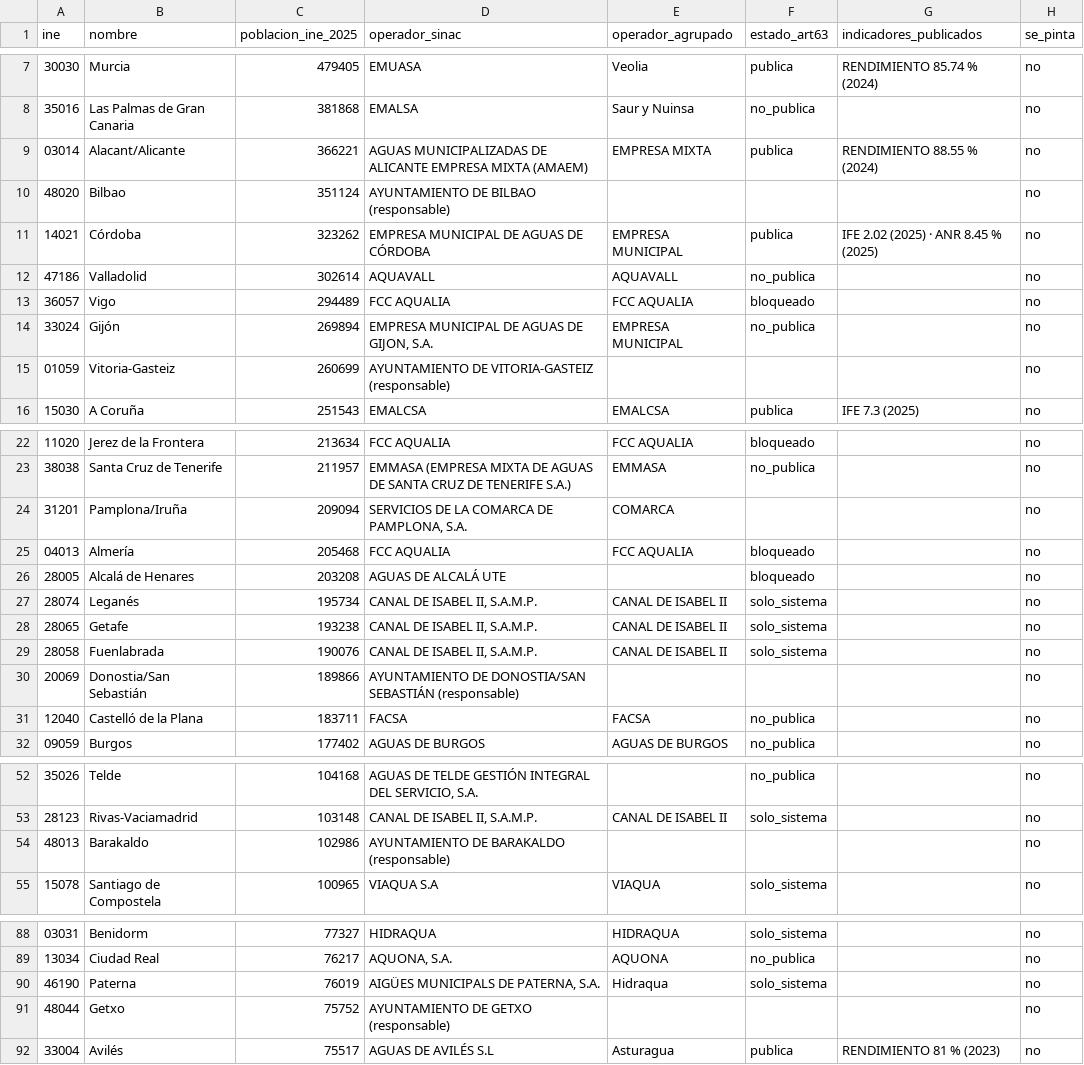
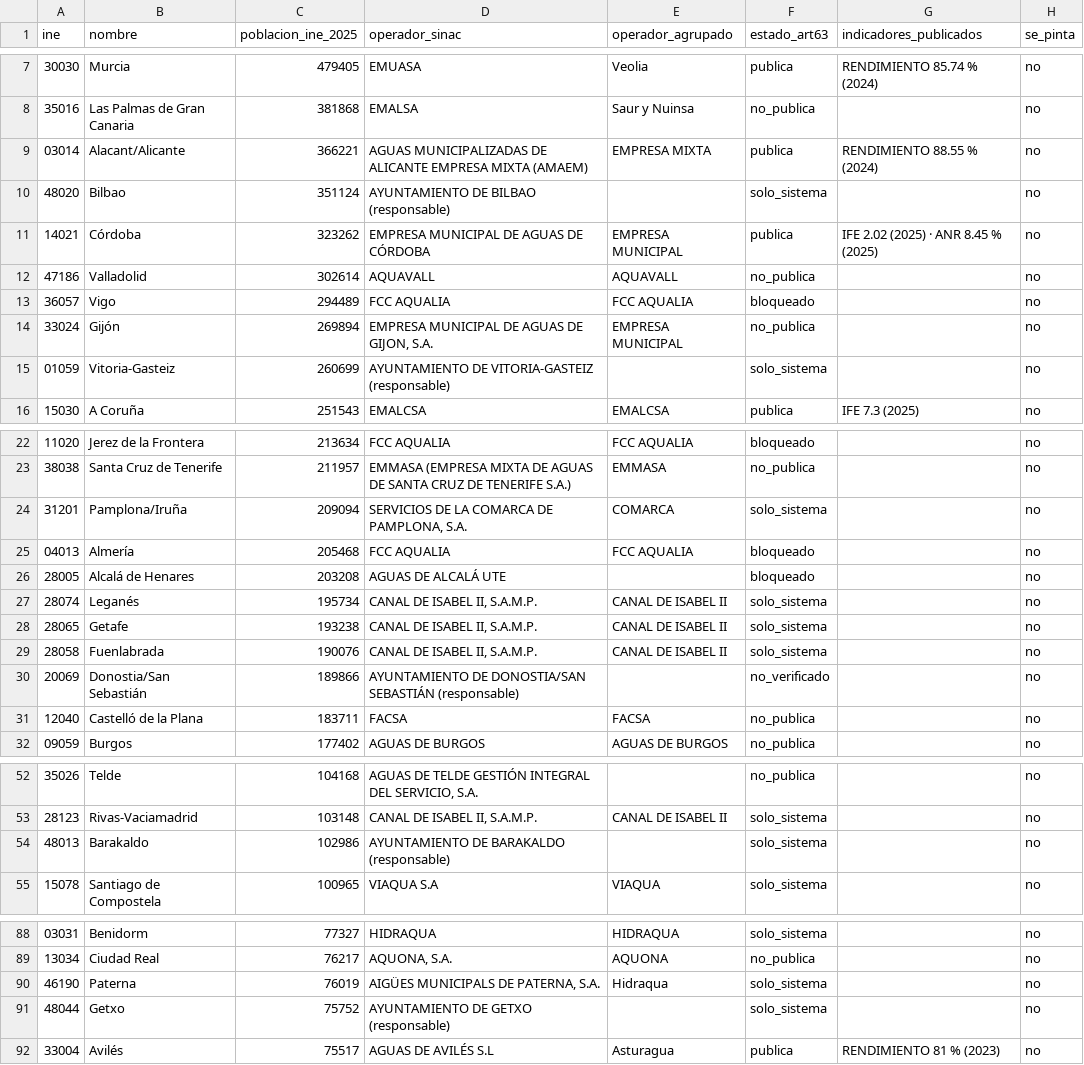
Before and after one commit to Kimedes-Artificial-Intelligence/visor-perdidas-agua, a CSV file: data/ciudades_50k_sin_perdidas.csv, drawn as a sheet; only a part is shown, gaps mark what is left out; the diff covers the shown part only.

```diff
--- a/data/ciudades_50k_sin_perdidas.csv
+++ b/data/ciudades_50k_sin_perdidas.csv
@@ -9,3 +9,3 @@ ine;nombre;poblacion_ine_2025;operador_sinac;operador_agrupado;estado_art63;indi
 03014;Alacant/Alicante;366221;AGUAS MUNICIPALIZADAS DE ALICANTE EMPRESA MIXTA (AMAEM);EMPRESA MIXTA;publica;RENDIMIENTO 88.55 % (2024);no
-48020;Bilbao;351124;AYUNTAMIENTO DE BILBAO (responsable);;;;no
+48020;Bilbao;351124;AYUNTAMIENTO DE BILBAO (responsable);;solo_sistema;;no
 14021;Córdoba;323262;EMPRESA MUNICIPAL DE AGUAS DE CÓRDOBA;EMPRESA MUNICIPAL;publica;IFE 2.02 (2025) · ANR 8.45 % (2025);no
@@ -14,3 +14,3 @@ ine;nombre;poblacion_ine_2025;operador_sinac;operador_agrupado;estado_art63;indi
 33024;Gijón;269894;EMPRESA MUNICIPAL DE AGUAS DE GIJON, S.A.;EMPRESA MUNICIPAL;no_publica;;no
-01059;Vitoria-Gasteiz;260699;AYUNTAMIENTO DE VITORIA-GASTEIZ (responsable);;;;no
+01059;Vitoria-Gasteiz;260699;AYUNTAMIENTO DE VITORIA-GASTEIZ (responsable);;solo_sistema;;no
 15030;A Coruña;251543;EMALCSA;EMALCSA;publica;IFE 7.3 (2025);no
@@ -23,3 +23,3 @@ ine;nombre;poblacion_ine_2025;operador_sinac;operador_agrupado;estado_art63;indi
 38038;Santa Cruz de Tenerife;211957;EMMASA (EMPRESA MIXTA DE AGUAS DE SANTA CRUZ DE TENERIFE S.A.);EMMASA;no_publica;;no
-31201;Pamplona/Iruña;209094;SERVICIOS DE LA COMARCA DE PAMPLONA, S.A.;COMARCA;;;no
+31201;Pamplona/Iruña;209094;SERVICIOS DE LA COMARCA DE PAMPLONA, S.A.;COMARCA;solo_sistema;;no
 04013;Almería;205468;FCC AQUALIA;FCC AQUALIA;bloqueado;;no
@@ -29,3 +29,3 @@ ine;nombre;poblacion_ine_2025;operador_sinac;operador_agrupado;estado_art63;indi
 28058;Fuenlabrada;190076;CANAL DE ISABEL II, S.A.M.P.;CANAL DE ISABEL II;solo_sistema;;no
-20069;Donostia/San Sebastián;189866;AYUNTAMIENTO DE DONOSTIA/SAN SEBASTIÁN (responsable);;;;no
+20069;Donostia/San Sebastián;189866;AYUNTAMIENTO DE DONOSTIA/SAN SEBASTIÁN (responsable);;no_verificado;;no
 12040;Castelló de la Plana;183711;FACSA;FACSA;no_publica;;no
@@ -53,3 +53,3 @@ ine;nombre;poblacion_ine_2025;operador_sinac;operador_agrupado;estado_art63;indi
 28123;Rivas-Vaciamadrid;103148;CANAL DE ISABEL II, S.A.M.P.;CANAL DE ISABEL II;solo_sistema;;no
-48013;Barakaldo;102986;AYUNTAMIENTO DE BARAKALDO (responsable);;;;no
+48013;Barakaldo;102986;AYUNTAMIENTO DE BARAKALDO (responsable);;solo_sistema;;no
 15078;Santiago de Compostela;100965;VIAQUA S.A;VIAQUA;solo_sistema;;no
@@ -90,3 +90,3 @@ ine;nombre;poblacion_ine_2025;operador_sinac;operador_agrupado;estado_art63;indi
 46190;Paterna;76019;AIGÜES MUNICIPALS DE PATERNA, S.A.;Hidraqua;solo_sistema;;no
-48044;Getxo;75752;AYUNTAMIENTO DE GETXO (responsable);;;;no
+48044;Getxo;75752;AYUNTAMIENTO DE GETXO (responsable);;solo_sistema;;no
 33004;Avilés;75517;AGUAS DE AVILÉS S.L;Asturagua;publica;RENDIMIENTO 81 % (2023);no
```
Also changed, not shown: 1 edited cell elsewhere in this file, data/operadores_clasificacion.csv, 15 other files.
